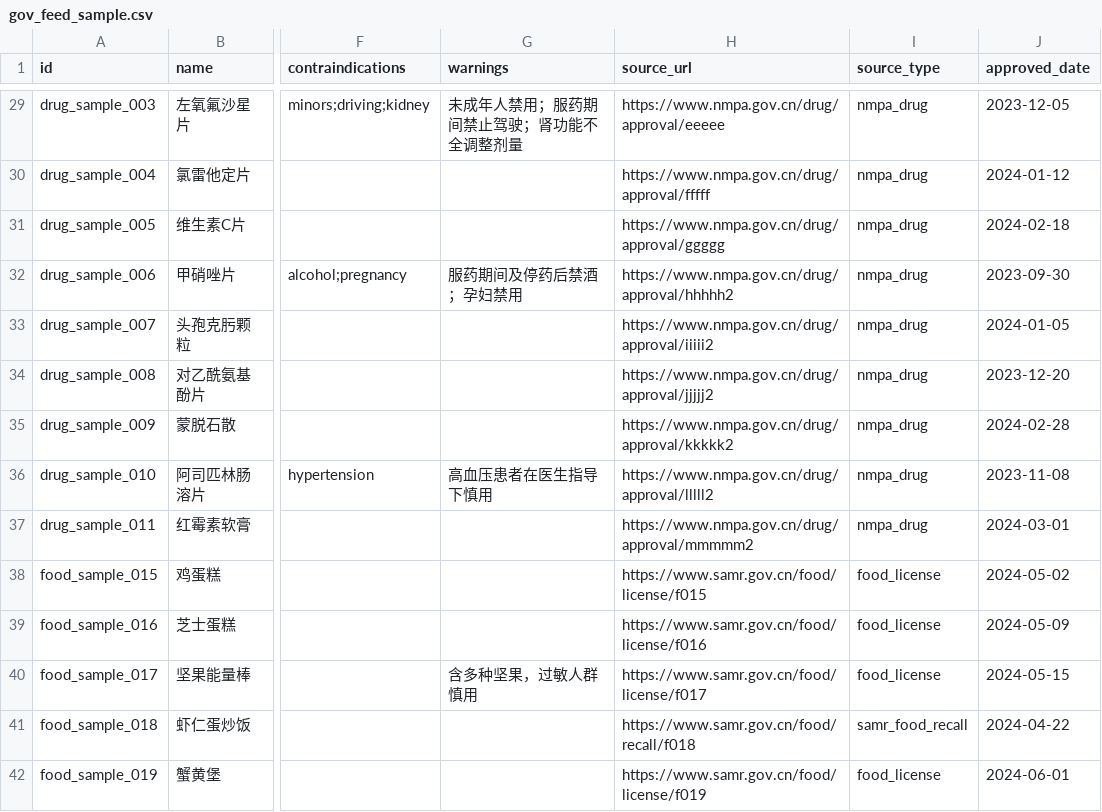
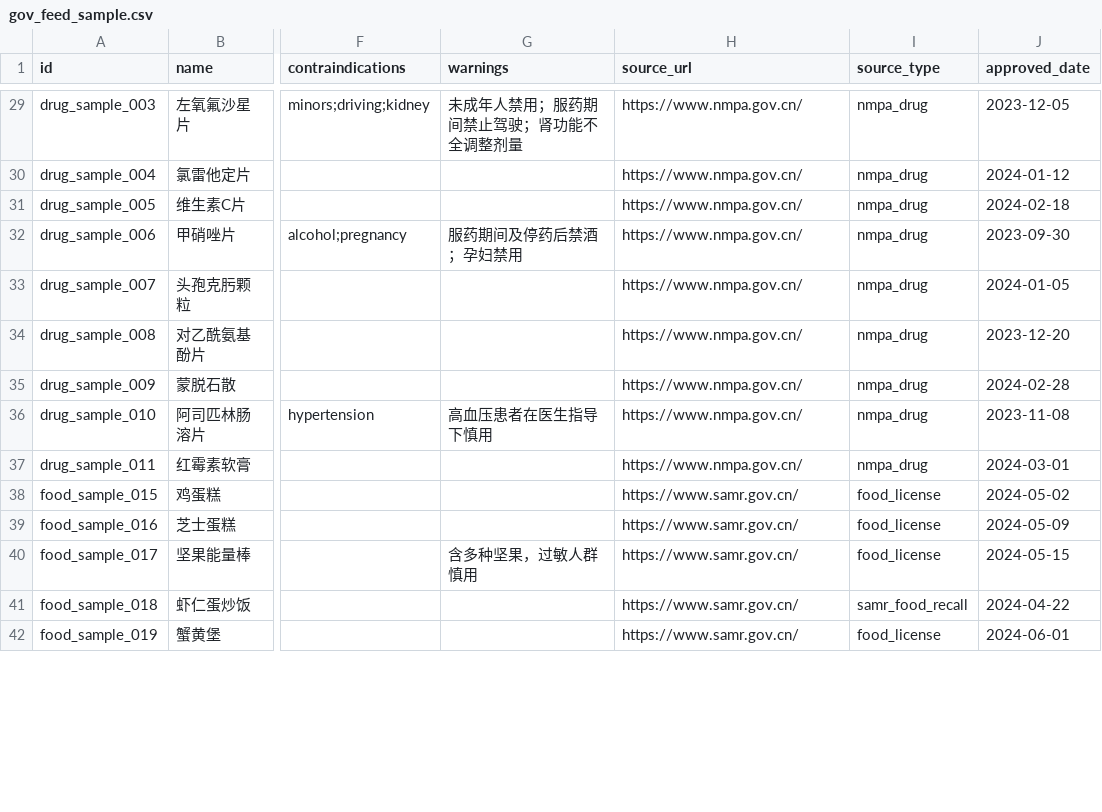
Before and after one commit to lyzilch-pixel/ingredient-shield, a CSV file: skills/ingredient-shield/data/gov_feed_sample.csv, drawn as a sheet; only a part is shown, gaps mark what is left out; the diff covers the shown part only; the diff names each change by its address in the sheet, - before the commit and + after, or states it on an @@ line.

Commit message:
fix: 溯源链接替换为国家药监局/市场监管总局官方门户，修复404（化妆品备案等指向 nmpa.gov.cn）

```diff
--- a/skills/ingredient-shield/data/gov_feed_sample.csv
+++ b/skills/ingredient-shield/data/gov_feed_sample.csv
-H29 (source_url): https://www.nmpa.gov.cn/drug/approval/eeeee
+H29 (source_url): https://www.nmpa.gov.cn/
-H30 (source_url): https://www.nmpa.gov.cn/drug/approval/fffff
+H30 (source_url): https://www.nmpa.gov.cn/
-H31 (source_url): https://www.nmpa.gov.cn/drug/approval/ggggg
+H31 (source_url): https://www.nmpa.gov.cn/
-H32 (source_url): https://www.nmpa.gov.cn/drug/approval/hhhhh2
+H32 (source_url): https://www.nmpa.gov.cn/
-H33 (source_url): https://www.nmpa.gov.cn/drug/approval/iiiii2
+H33 (source_url): https://www.nmpa.gov.cn/
-H34 (source_url): https://www.nmpa.gov.cn/drug/approval/jjjjj2
+H34 (source_url): https://www.nmpa.gov.cn/
-H35 (source_url): https://www.nmpa.gov.cn/drug/approval/kkkkk2
+H35 (source_url): https://www.nmpa.gov.cn/
-H36 (source_url): https://www.nmpa.gov.cn/drug/approval/lllll2
+H36 (source_url): https://www.nmpa.gov.cn/
-H37 (source_url): https://www.nmpa.gov.cn/drug/approval/mmmmm2
+H37 (source_url): https://www.nmpa.gov.cn/
-H38 (source_url): https://www.samr.gov.cn/food/license/f015
+H38 (source_url): https://www.samr.gov.cn/
-H39 (source_url): https://www.samr.gov.cn/food/license/f016
+H39 (source_url): https://www.samr.gov.cn/
-H40 (source_url): https://www.samr.gov.cn/food/license/f017
+H40 (source_url): https://www.samr.gov.cn/
-H41 (source_url): https://www.samr.gov.cn/food/recall/f018
+H41 (source_url): https://www.samr.gov.cn/
-H42 (source_url): https://www.samr.gov.cn/food/license/f019
+H42 (source_url): https://www.samr.gov.cn/
```
Also changed, not shown: 90 edited cells elsewhere in this file, 2 other files.
